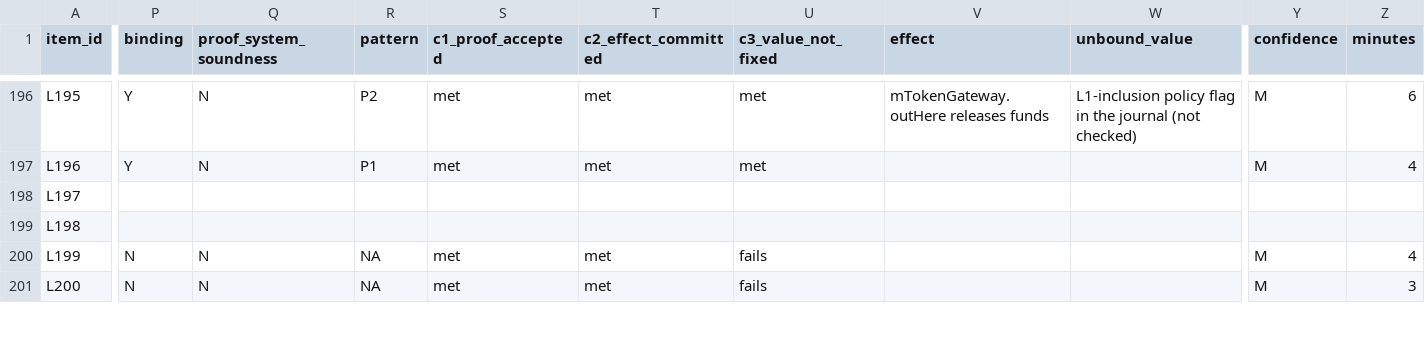
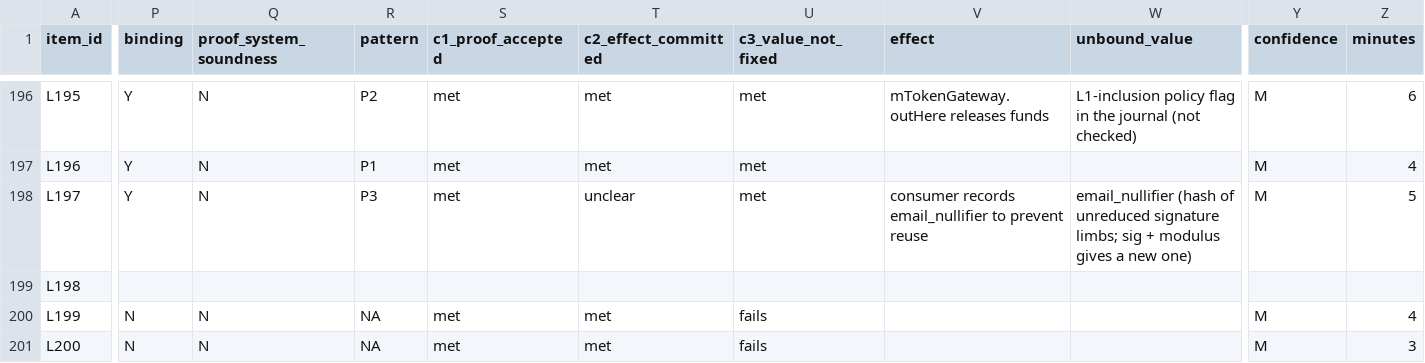
Before and after one commit to imranpollob/BindCheck-Labeling, a CSV file: sheet-rater-A.labeled.csv, drawn as a sheet; only a part is shown, gaps mark what is left out; the diff covers the shown part only; the diff names each change by its address in the sheet, - before the commit and + after, or states it on an @@ line.

```diff
--- a/sheet-rater-A.labeled.csv
+++ b/sheet-rater-A.labeled.csv
-P198 (binding): (empty)
+P198 (binding): Y
-Q198 (proof_system_soundness): (empty)
+Q198 (proof_system_soundness): N
-R198 (pattern): (empty)
+R198 (pattern): P3
-S198 (c1_proof_accepted): (empty)
+S198 (c1_proof_accepted): met
-T198 (c2_effect_committed): (empty)
+T198 (c2_effect_committed): unclear
-U198 (c3_value_not_fixed): (empty)
+U198 (c3_value_not_fixed): met
-V198 (effect): (empty)
+V198 (effect): consumer records email_nullifier to prevent reuse
-W198 (unbound_value): (empty)
+W198 (unbound_value): email_nullifier (hash of unreduced signature limbs; sig + modulus gives a new one)
-Y198 (confidence): (empty)
+Y198 (confidence): M
-Z198 (minutes): (empty)
+Z198 (minutes): 5
```
Also changed, not shown: 32 edited cells elsewhere in this file, 5 other files.
